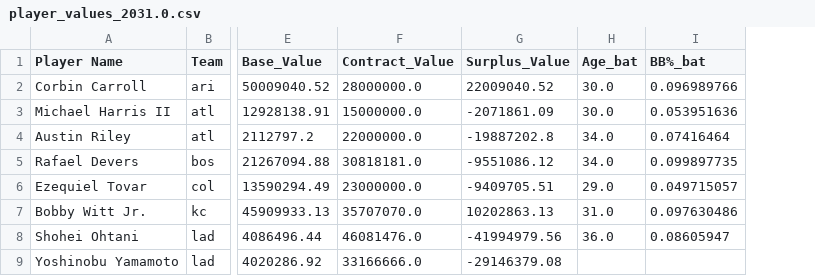
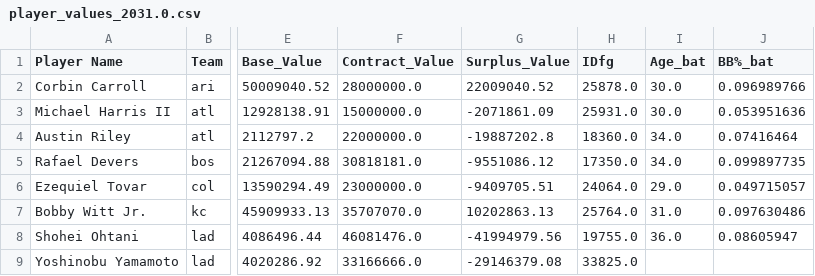
Before and after one commit to nielsjsc/LSTMLB, a CSV file: data/generated/value_by_year/player_values_2031.0.csv, drawn as a sheet; only a part is shown, gaps mark what is left out; the diff names each change by its address in the sheet, - before the commit and + after, or states it on an @@ line.

```diff
--- a/data/generated/value_by_year/player_values_2031.0.csv
+++ b/data/generated/value_by_year/player_values_2031.0.csv
+column H (IDfg), rows 2-9: 25878.0 | 25931.0 | 18360.0 | 17350.0 | 24064.0 | 25764.0 | 19755.0 | 33825.0
```
Also changed, not shown: data/generated/value_by_year/player_values_2032.0.csv, data/generated/value_by_year/player_values_2033.0.csv, 34 other files.
